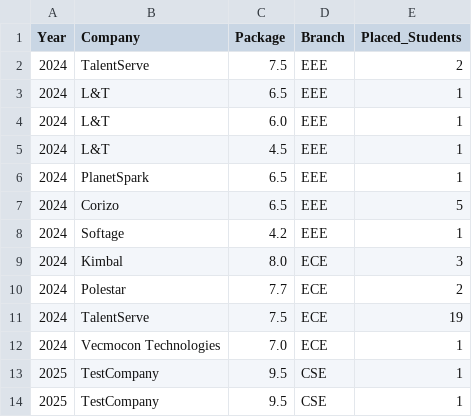
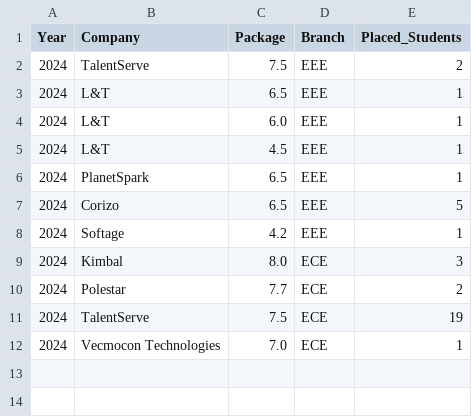
Before and after one commit to theanujsinha01/MSIT-Placement-Records, a CSV file: placement_records.csv, drawn as a sheet; the diff names each change by its address in the sheet, - before the commit and + after, or states it on an @@ line.

Commit message:
cmt

```diff
--- a/placement_records.csv
+++ b/placement_records.csv
-row 13: 2025 | TestCompany | 9.5 | CSE | 1
-row 14: 2025 | TestCompany | 9.5 | CSE | 1
```
